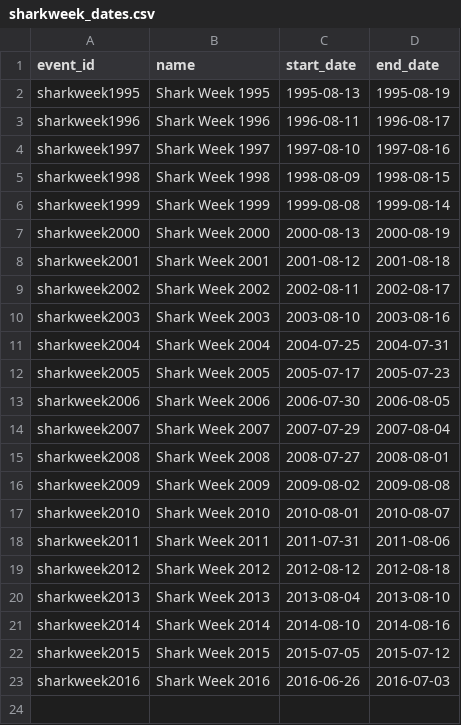
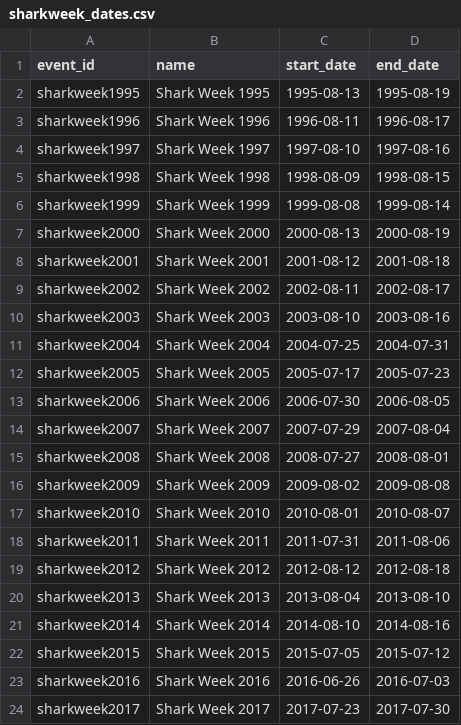
Before and after one commit to okzach/qconomicon-datasets, a CSV file: datasets/sharkweek/sharkweek_dates.csv, drawn as a sheet; the diff names each change by its address in the sheet, - before the commit and + after, or states it on an @@ line.

Commit message:
Added Shark Week 2017 dates.
Dates from official discovery channel website.

```diff
--- a/datasets/sharkweek/sharkweek_dates.csv
+++ b/datasets/sharkweek/sharkweek_dates.csv
+row 24: sharkweek2017 | Shark Week 2017 | 2017-07-23 | 2017-07-30
```
